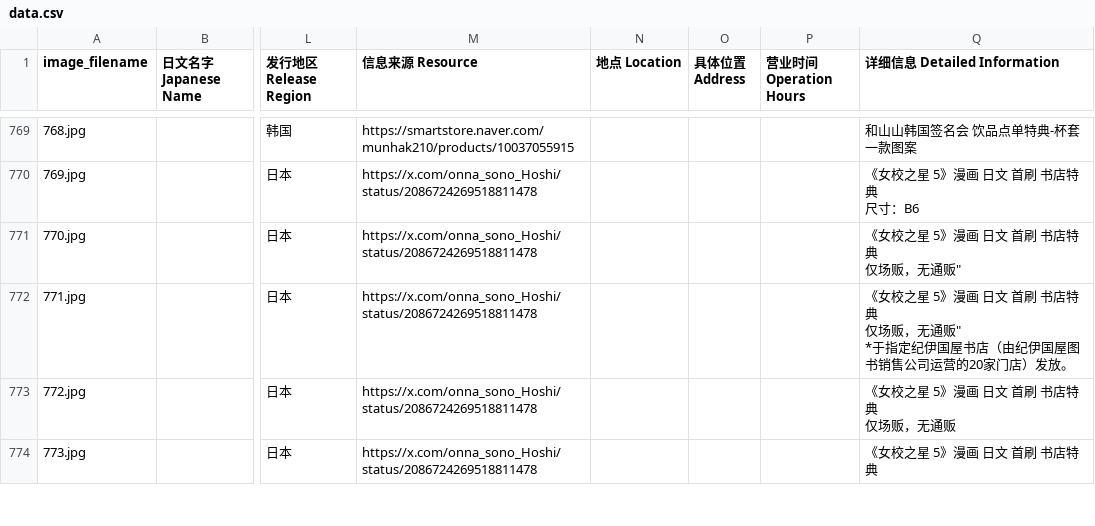
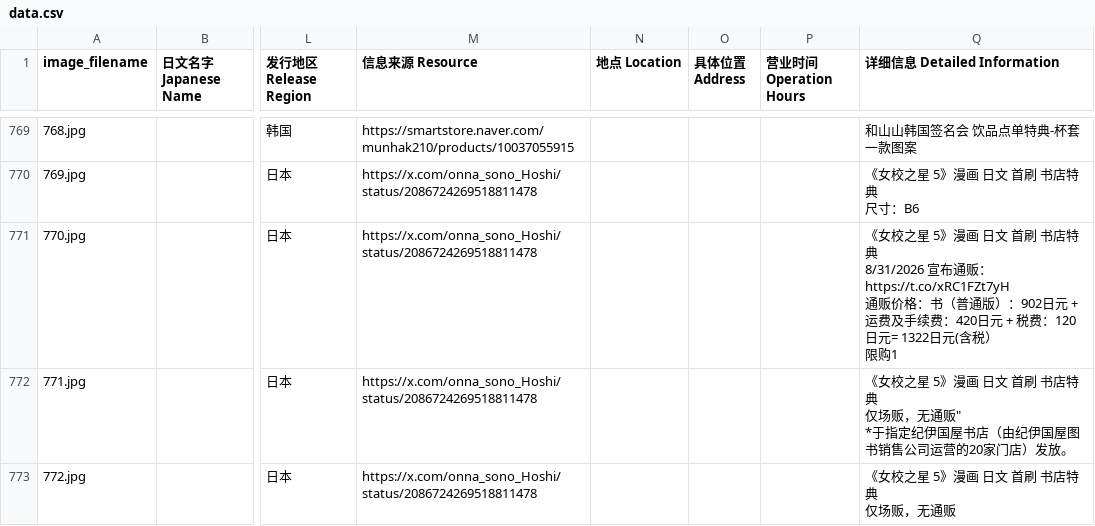
Before and after one commit to DaikonJade/HSS-IKO, a CSV file: data.csv, drawn as a sheet; only a part is shown, gaps mark what is left out; the shorter side is filled out with more unchanged rows; ↵ is a line break in a cell; the diff covers the shown part only; the diff names each change by its address in the sheet, - before the commit and + after, or states it on an @@ line.

Commit message:
Add files via upload

```diff
--- a/data.csv
+++ b/data.csv
-Q771 (详细信息 Detailed Information): …店特典 ↵ 仅场贩，无通贩"
+Q771 (详细信息 Detailed Information): …店特典 ↵ 8/31/2026 宣布通贩：https://t.co/xRC1FZt7yH ↵ 通贩价格：书（普通版）：902日元 + 运费及手续费：420日元 + 税费：120日元= 1322日元(含税） ↵ 限购1
```
Also changed, not shown: 2 added rows and 19 edited cells elsewhere in this file.
